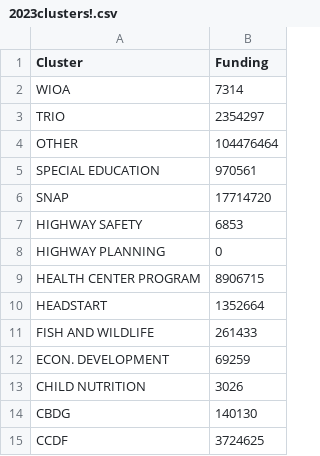
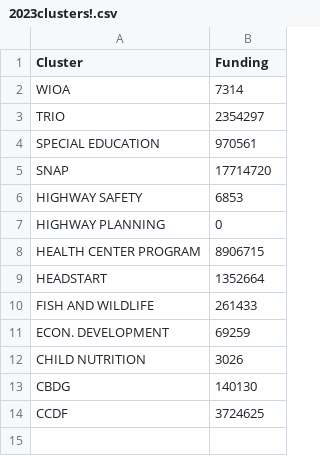
Before and after one commit to panliliojude-ux/2023cluster, a CSV file: 2023clusters!.csv, drawn as a sheet.

Commit message:
Update 2023clusters!.csv

```diff
--- a/2023clusters!.csv
+++ b/2023clusters!.csv
@@ -3,3 +3,2 @@ WIOA,7314
 TRIO,2354297
-OTHER,104476464
 SPECIAL EDUCATION,970561
```
